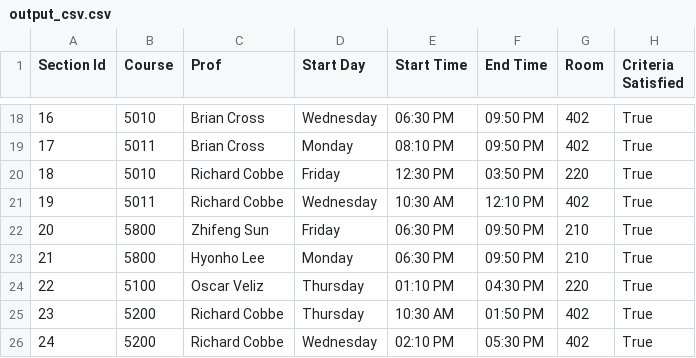
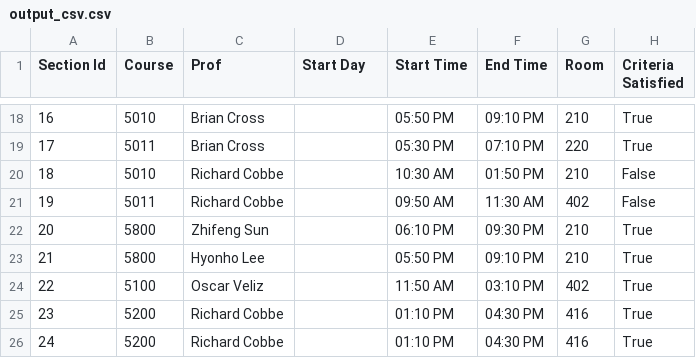
Before and after one commit to hopeiseverywhere/course-scheduler, a CSV file: io_data/output_csv.csv, drawn as a sheet; only a part is shown, gaps mark what is left out; the diff covers the shown part only.

```diff
--- a/io_data/output_csv.csv
+++ b/io_data/output_csv.csv
@@ -18,9 +18,9 @@ Section Id,Course,Prof,Start Day,Start Time,End Time,Room,Criteria Satisfied
-16,5010,Brian Cross,Wednesday,06:30 PM,09:50 PM,402,True
-17,5011,Brian Cross,Monday,08:10 PM,09:50 PM,402,True
-18,5010,Richard Cobbe,Friday,12:30 PM,03:50 PM,220,True
-19,5011,Richard Cobbe,Wednesday,10:30 AM,12:10 PM,402,True
-20,5800,Zhifeng Sun,Friday,06:30 PM,09:50 PM,210,True
-21,5800,Hyonho Lee,Monday,06:30 PM,09:50 PM,210,True
-22,5100,Oscar Veliz,Thursday,01:10 PM,04:30 PM,220,True
-23,5200,Richard Cobbe,Thursday,10:30 AM,01:50 PM,402,True
-24,5200,Richard Cobbe,Wednesday,02:10 PM,05:30 PM,402,True
+16,5010,Brian Cross,,05:50 PM,09:10 PM,210,True
+17,5011,Brian Cross,,05:30 PM,07:10 PM,220,True
+18,5010,Richard Cobbe,,10:30 AM,01:50 PM,210,False
+19,5011,Richard Cobbe,,09:50 AM,11:30 AM,402,False
+20,5800,Zhifeng Sun,,06:10 PM,09:30 PM,210,True
+21,5800,Hyonho Lee,,05:50 PM,09:10 PM,210,True
+22,5100,Oscar Veliz,,11:50 AM,03:10 PM,402,True
+23,5200,Richard Cobbe,,01:10 PM,04:30 PM,416,True
+24,5200,Richard Cobbe,,01:10 PM,04:30 PM,416,True
```
Also changed, not shown: 135 edited cells elsewhere in this file, 14 other files.
